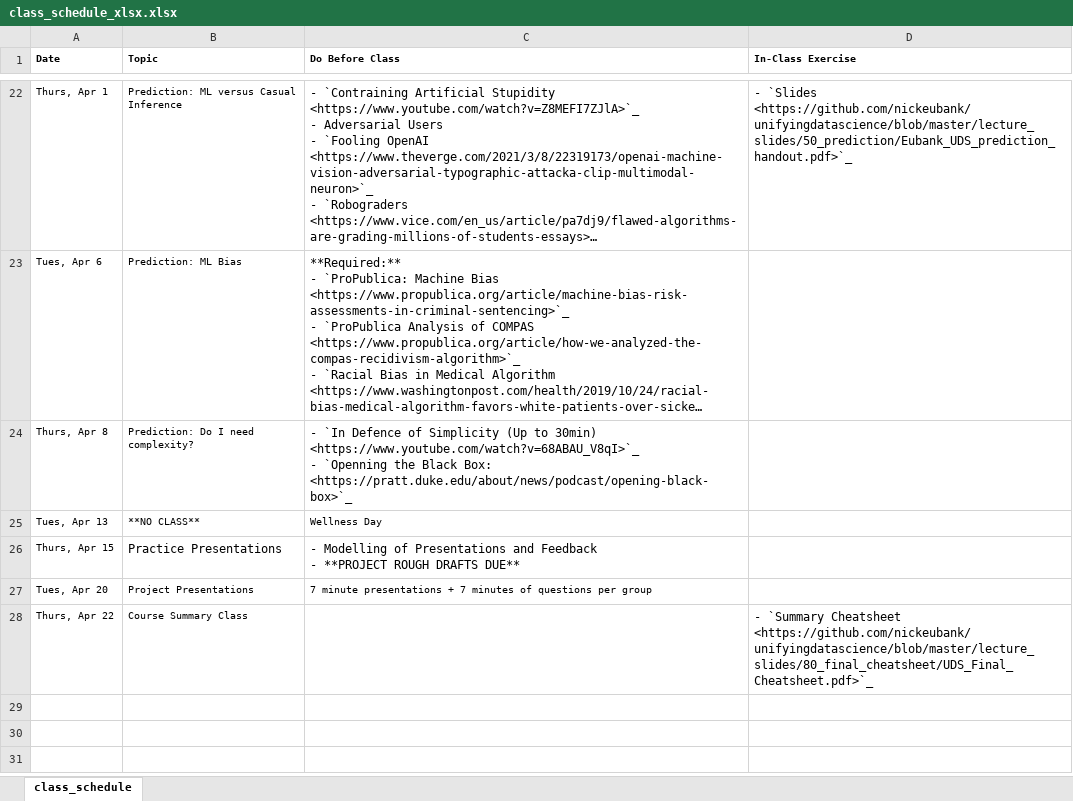
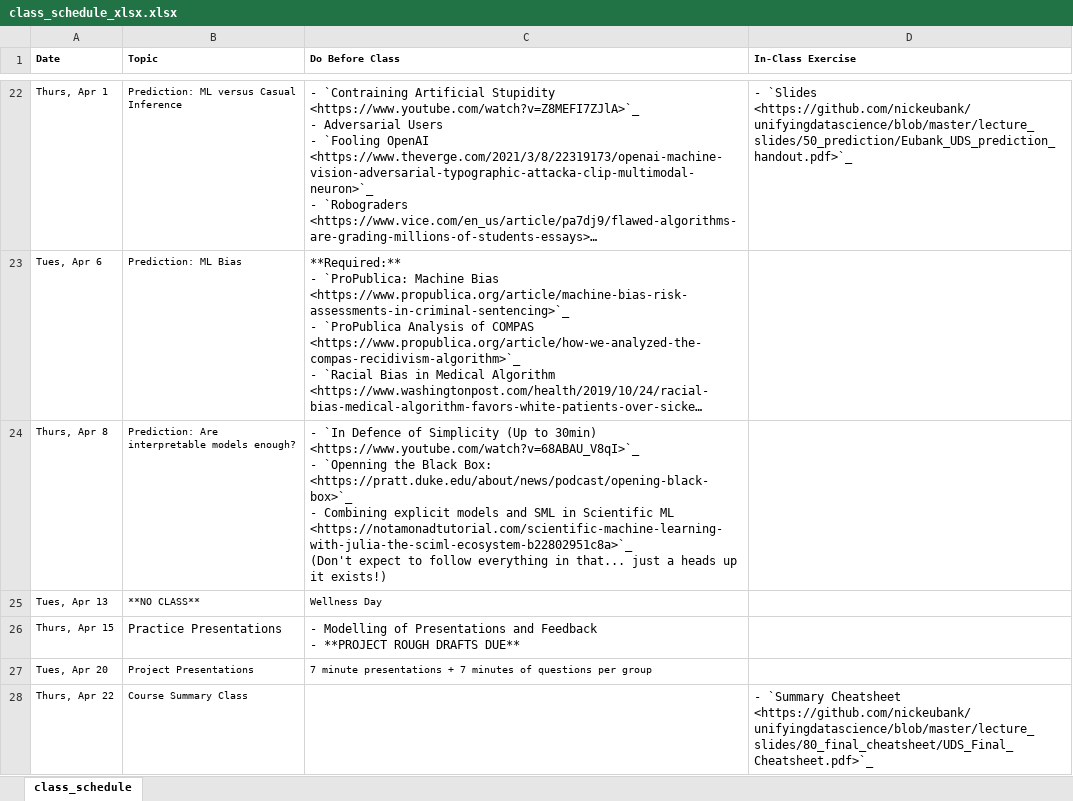
Before and after one commit to nickeubank/unifyingdatascience, an Excel workbook: source/class_schedule_xlsx.xlsx, sheet class_schedule, drawn as a sheet; only a part is shown, gaps mark what is left out; long unchanged cells end in …; values as stored, in another font and other column widths than the file's, no borders; ↵ is a line break in a cell; the diff names each change by its address in the sheet, - before the commit and + after, or states it on an @@ line.

```diff
--- a/source/class_schedule_xlsx.xlsx (sheet class_schedule)
+++ b/source/class_schedule_xlsx.xlsx (sheet class_schedule)
-B24 (Topic): Prediction: Do I need complexity?
+B24 (Topic): Prediction: Are interpretable models enough?
-C24 (Do Before Class): …Box: <https://pratt.duke.edu/about/news/podcast/opening-black-box>`_
+C24 (Do Before Class): …Box: <https://pratt.duke.edu/about/news/podcast/opening-black-box>`_ ↵ - Combining explicit models and SML in Scientific ML <https://notamonadtutorial.com/scientific-machine-learning-with-julia-the-sciml-ecosystem-b22802951c8a>`_ ↵ (Don't expect to follow everything in that... just a heads up it exists!)
```
Also changed, not shown: 5 other files.
